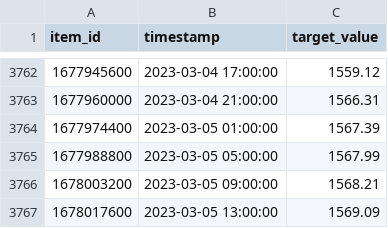
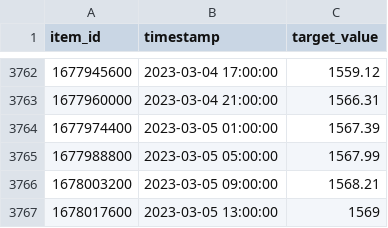
Before and after one commit to ltomaszewski/twTracker, a CSV file: csv/amazonForcast/BINANCE_ETHBUSDPERP_240.csv, drawn as a sheet; only a part is shown, gaps mark what is left out.

```diff
--- a/csv/amazonForcast/BINANCE_ETHBUSDPERP_240.csv
+++ b/csv/amazonForcast/BINANCE_ETHBUSDPERP_240.csv
@@ -3766,2 +3766,2 @@ item_id,timestamp,target_value
 1678003200,"2023-03-05 09:00:00",1568.21
-1678017600,"2023-03-05 13:00:00",1569.09
+1678017600,"2023-03-05 13:00:00",1569
```
Also changed, not shown: csv/amazonForcast/BINANCE_BTCBUSDPERP_240.csv, csv/amazonForcast/BINANCE_ETHBUSDPERP_60.csv, 15 other files.
